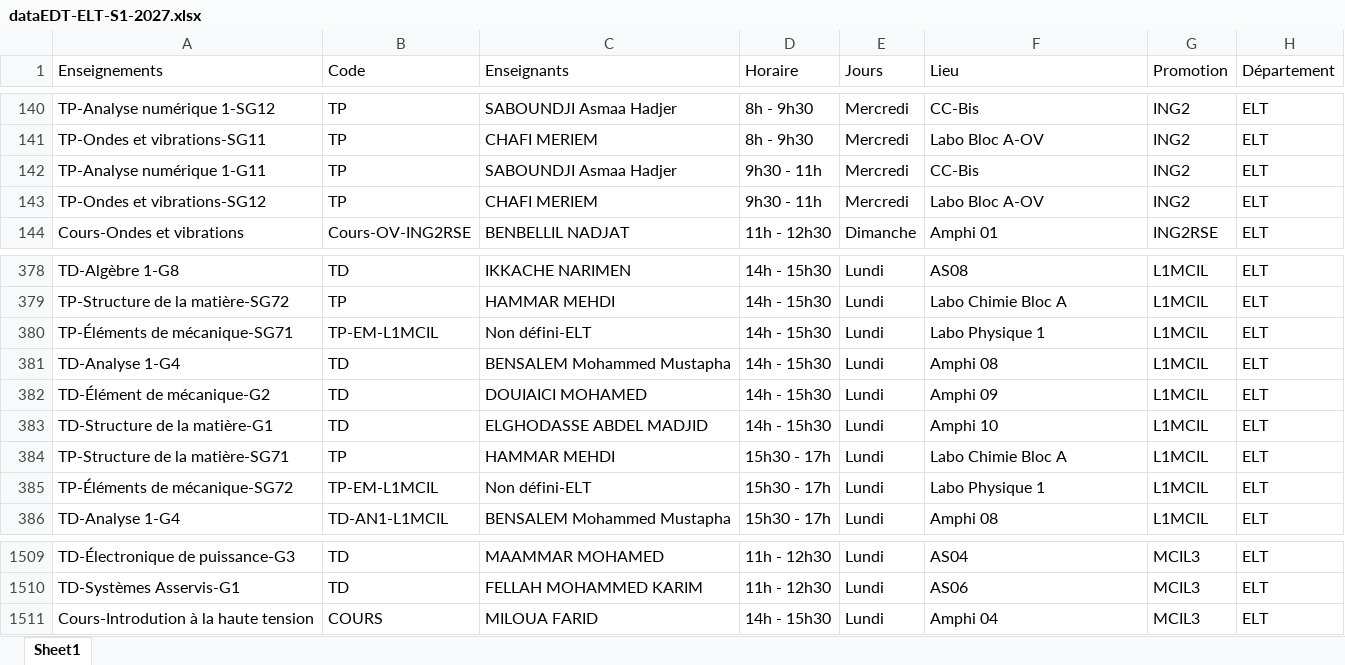
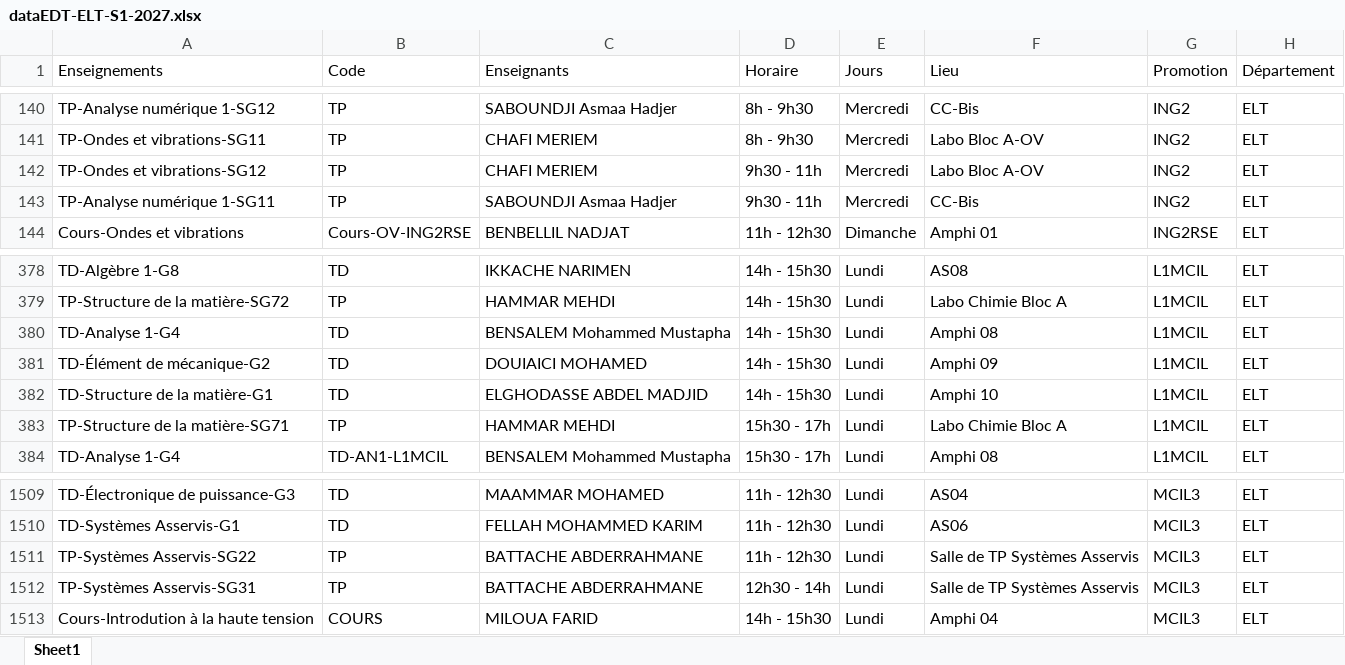
Before and after one commit to EDT-ELT-DEPARTMENT/Emplois-du-temps-2026-2027, an Excel workbook: dataEDT-ELT-S1-2027.xlsx, sheet Sheet1, drawn as a sheet; only a part is shown, gaps mark what is left out; values as stored, in another font and other column widths than the file's, no borders; removed rows and columns are numbered as before the commit, all else as after; the diff covers the shown part only; the diff names each change by its address in the sheet, - before the commit and + after, or states it on an @@ line.

```diff
--- a/dataEDT-ELT-S1-2027.xlsx (sheet Sheet1)
+++ b/dataEDT-ELT-S1-2027.xlsx (sheet Sheet1)
-row 142: TP-Analyse numérique 1-G11 | TP | SABOUNDJI Asmaa Hadjer | 9h30 - 11h | Mercredi | CC-Bis | ING2 | ELT
+row 143: TP-Analyse numérique 1-SG11 | TP | SABOUNDJI Asmaa Hadjer | 9h30 - 11h | Mercredi | CC-Bis | ING2 | ELT
-row 380: TP-Éléments de mécanique-SG71 | TP-EM-L1MCIL | Non défini-ELT | 14h - 15h30 | Lundi | Labo Physique 1 | L1MCIL | ELT
-row 385: TP-Éléments de mécanique-SG72 | TP-EM-L1MCIL | Non défini-ELT | 15h30 - 17h | Lundi | Labo Physique 1 | L1MCIL | ELT
+row 1511: TP-Systèmes Asservis-SG22 | TP | BATTACHE ABDERRAHMANE | 11h - 12h30 | Lundi | Salle de TP Systèmes Asservis | MCIL3 | ELT
+row 1512: TP-Systèmes Asservis-SG31 | TP | BATTACHE ABDERRAHMANE | 12h30 - 14h | Lundi | Salle de TP Systèmes Asservis | MCIL3 | ELT
```
Also changed, not shown: 4 added rows, 4 removed rows and 2 edited cells elsewhere in this sheet.
